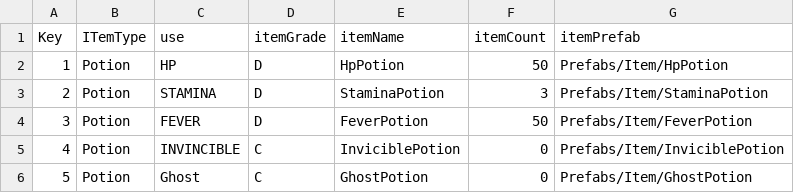
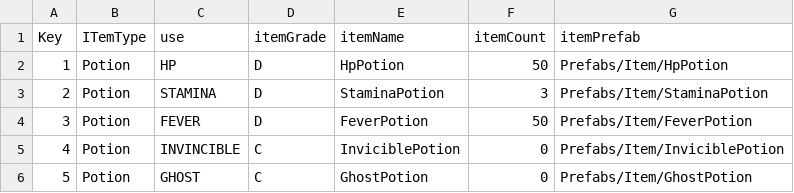
Before and after one commit to parkk0724/BrawlStars, a CSV file: BrawlStars_portfolio/Assets/Resources/TextData/Item.csv, drawn as a sheet.

```diff
--- a/BrawlStars_portfolio/Assets/Resources/TextData/Item.csv
+++ b/BrawlStars_portfolio/Assets/Resources/TextData/Item.csv
@@ -5,2 +5,2 @@ Key,ITemType,use,itemGrade,itemName,itemCount,itemPrefab
 4,Potion,INVINCIBLE,C,InviciblePotion,0,Prefabs/Item/InviciblePotion
-5,Potion,Ghost,C,GhostPotion,0,Prefabs/Item/GhostPotion
+5,Potion,GHOST,C,GhostPotion,0,Prefabs/Item/GhostPotion
```
Also changed, not shown: 15 other files.
